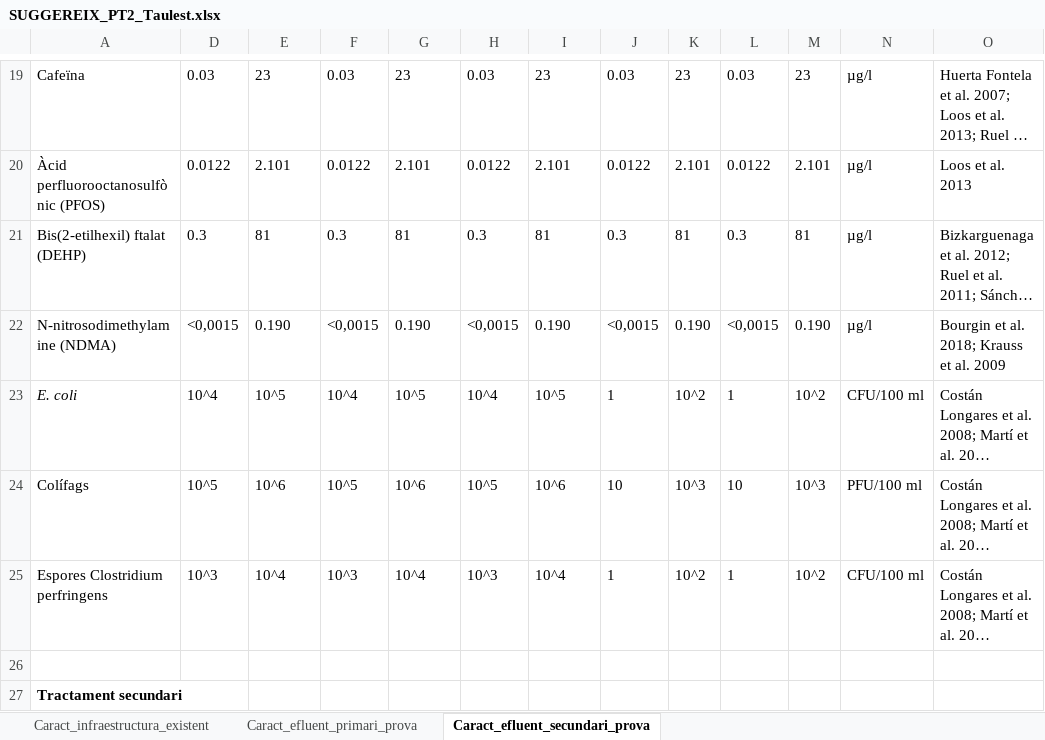
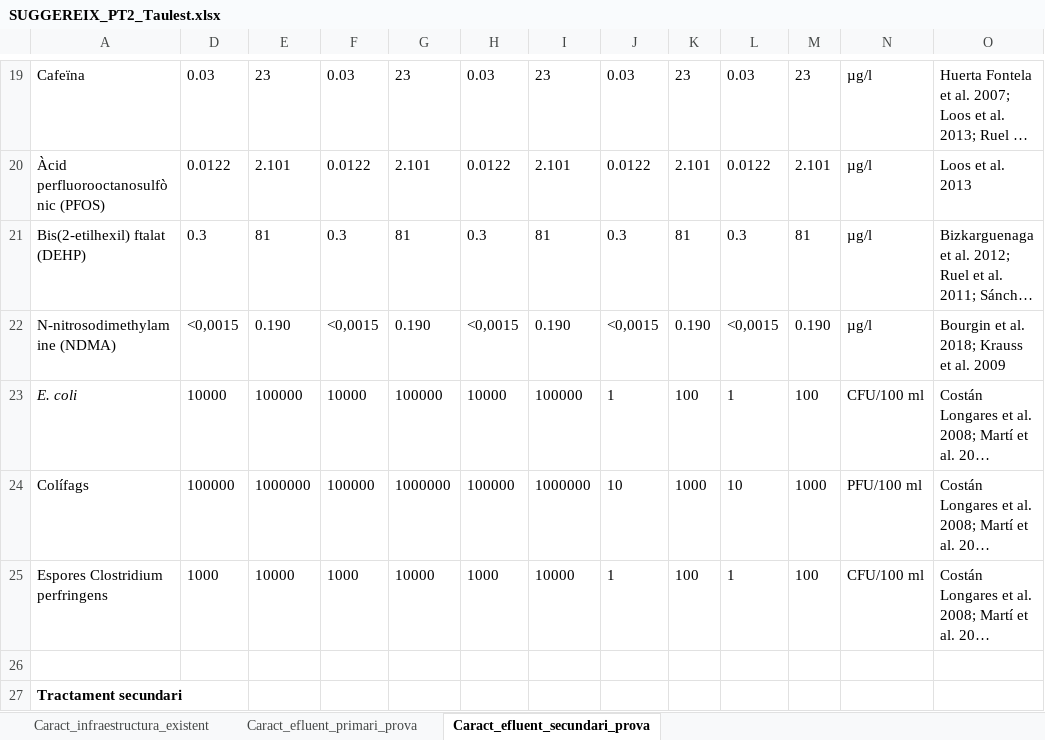
Before and after one commit to icra/suggereix, an Excel workbook: public/SUGGEREIX_PT2_Taulest.xlsx, sheet Caract_efluent_secundari_prova, drawn as a sheet; only a part is shown, gaps mark what is left out; long unchanged cells end in …; values as stored, in another font and other column widths than the file's, no borders; the diff names each change by its address in the sheet, - before the commit and + after, or states it on an @@ line.

```diff
--- a/public/SUGGEREIX_PT2_Taulest.xlsx (sheet Caract_efluent_secundari_prova)
+++ b/public/SUGGEREIX_PT2_Taulest.xlsx (sheet Caract_efluent_secundari_prova)
-D23: 10^4
+D23: 10000
-E23: 10^5
+E23: 100000
-F23: 10^4
+F23: 10000
-G23: 10^5
+G23: 100000
-H23: 10^4
+H23: 10000
-I23: 10^5
+I23: 100000
-K23: 10^2
+K23: 100
-M23: 10^2
+M23: 100
-D24: 10^5
+D24: 100000
-E24: 10^6
+E24: 1000000
-F24: 10^5
+F24: 100000
-G24: 10^6
+G24: 1000000
-H24: 10^5
+H24: 100000
-I24: 10^6
+I24: 1000000
-K24: 10^3
+K24: 1000
-M24: 10^3
+M24: 1000
-D25: 10^3
+D25: 1000
-E25: 10^4
+E25: 10000
-F25: 10^3
+F25: 1000
-G25: 10^4
+G25: 10000
-H25: 10^3
+H25: 1000
-I25: 10^4
+I25: 10000
-K25: 10^2
+K25: 100
-M25: 10^2
+M25: 100
```
Also changed, not shown: sheet Caract_efluent_primari_prova, 3 other files.
